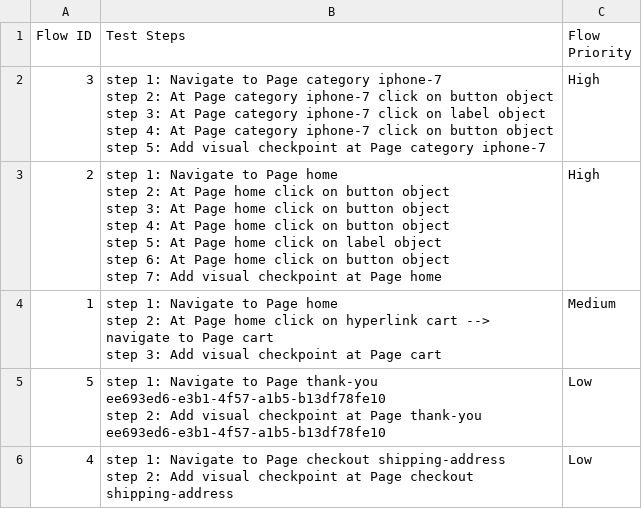
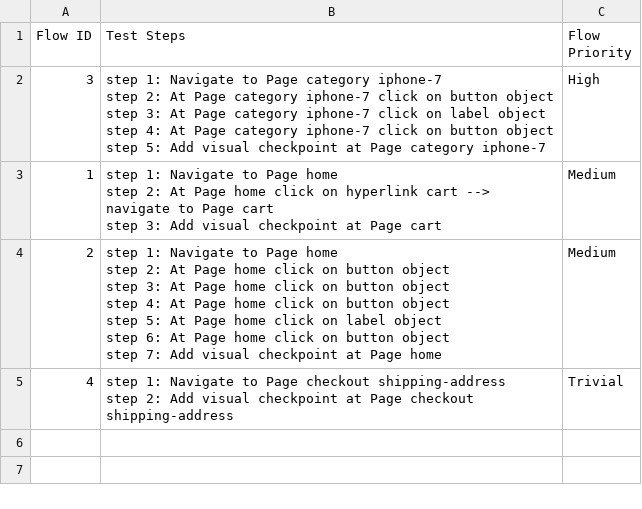
Before and after one commit to laiphamkat/pro-KA-743630-46-cellphone, a CSV file: Test Steps/steps_overview.csv, drawn as a sheet.

```diff
--- a/Test Steps/steps_overview.csv
+++ b/Test Steps/steps_overview.csv
@@ -6,9 +6,2 @@ step 4: At Page category iphone-7 click on button object
 step 5: Add visual checkpoint at Page category iphone-7",High
-2,"step 1: Navigate to Page home
-step 2: At Page home click on button object
-step 3: At Page home click on button object
-step 4: At Page home click on button object
-step 5: At Page home click on label object
-step 6: At Page home click on button object
-step 7: Add visual checkpoint at Page home",High
 1,"step 1: Navigate to Page home
@@ -16,5 +9,10 @@ step 2: At Page home click on hyperlink cart --> navigate to Page cart
 step 3: Add visual checkpoint at Page cart",Medium
-5,"step 1: Navigate to Page thank-you ee693ed6-e3b1-4f57-a1b5-b13df78fe10
-step 2: Add visual checkpoint at Page thank-you ee693ed6-e3b1-4f57-a1b5-b13df78fe10",Low
-4,"step 1: Navigate to Page checkout shipping-address
-step 2: Add visual checkpoint at Page checkout shipping-address",Low
+2,"step 1: Navigate to Page home
+step 2: At Page home click on button object
+step 3: At Page home click on button object
+step 4: At Page home click on button object
+step 5: At Page home click on label object
+step 6: At Page home click on button object
+step 7: Add visual checkpoint at Page home",Medium
+4,"step 1: Navigate to Page checkout shipping-address
+step 2: Add visual checkpoint at Page checkout shipping-address",Trivial
```
Also changed, not shown: 25 other files.
